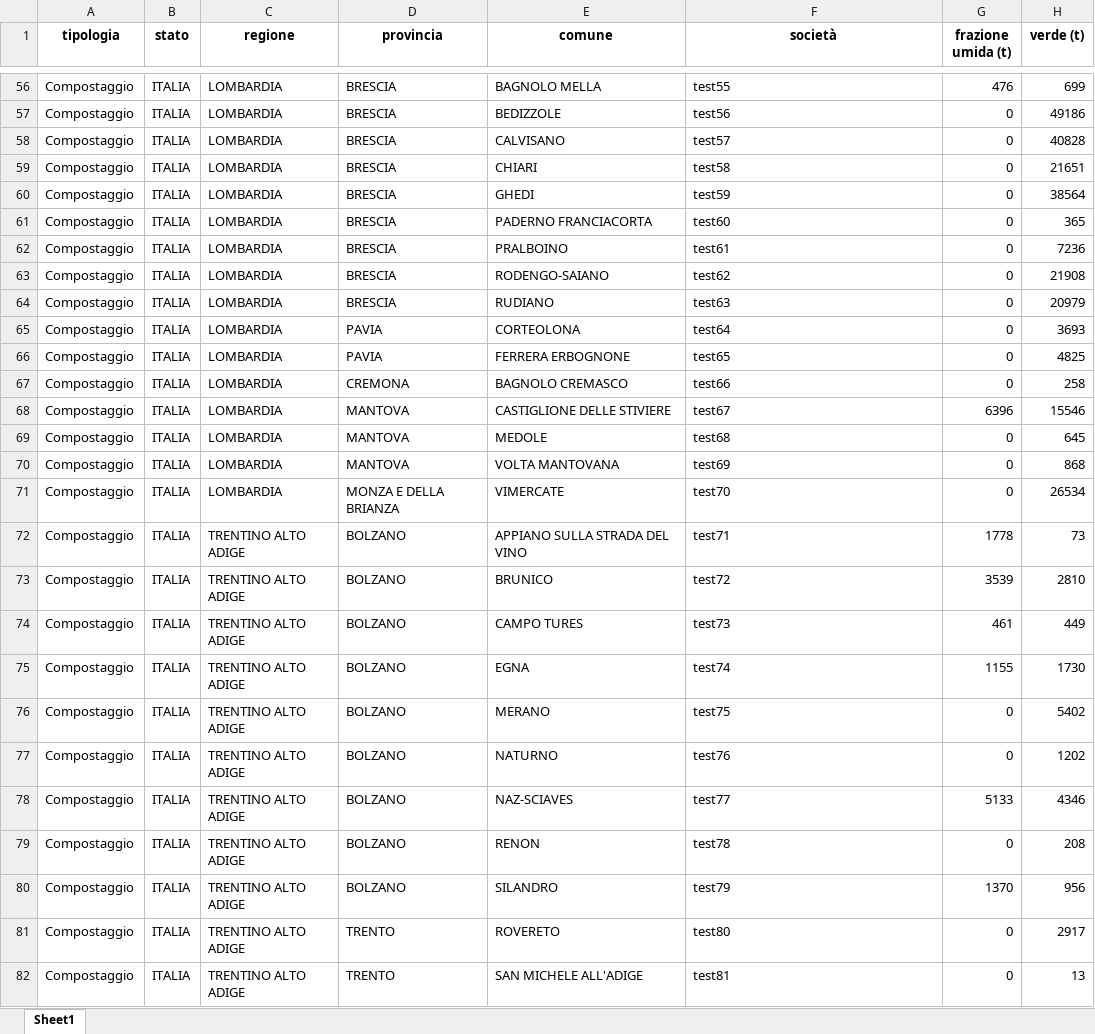
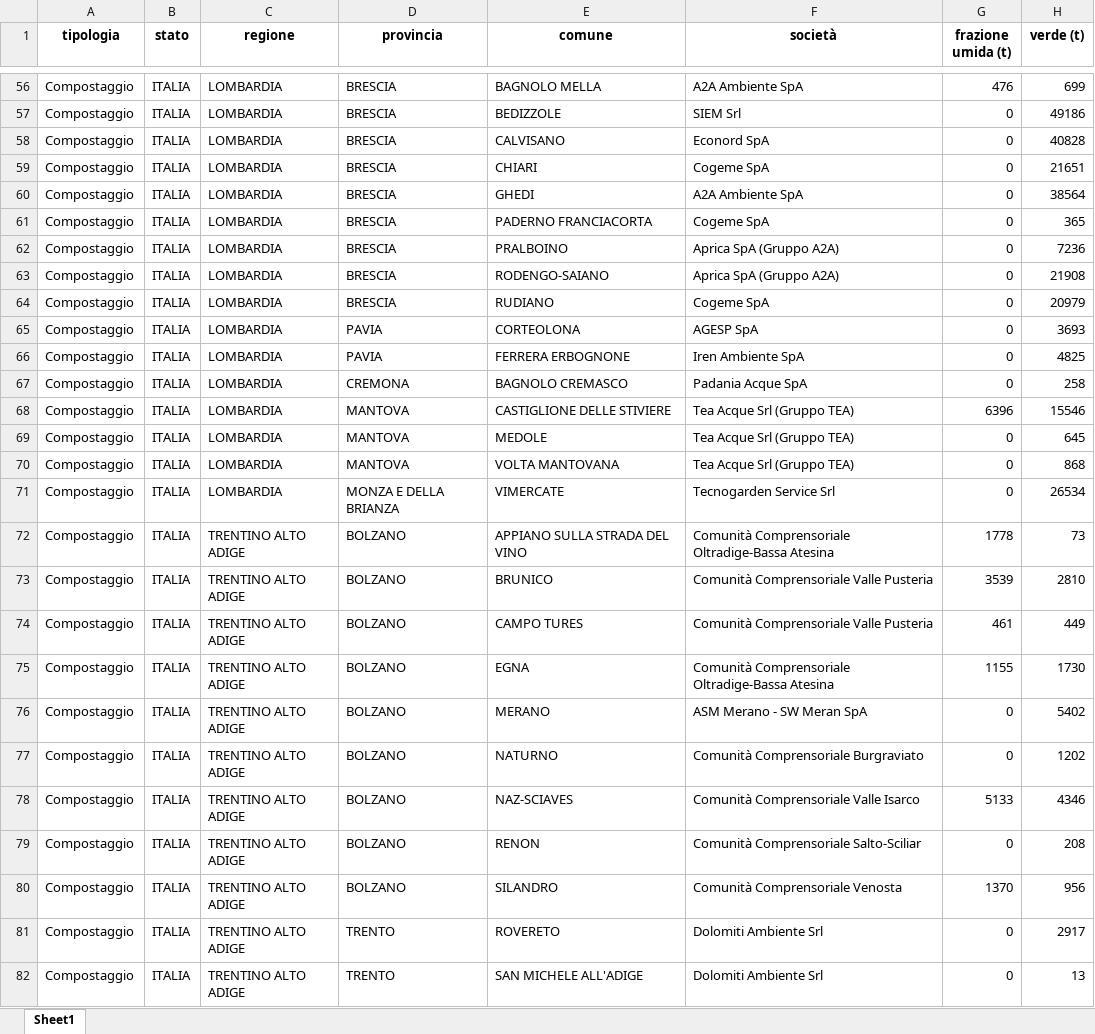
Before and after one commit to romeomurgese/biometano-app, an Excel workbook: impianti_geocodificati.xlsx, sheet Sheet1, drawn as a sheet; only a part is shown, gaps mark what is left out; values as stored, in another font and other column widths than the file's, no borders; the diff covers the shown part only; the diff names each change by its address in the sheet, - before the commit and + after, or states it on an @@ line.

```diff
--- a/impianti_geocodificati.xlsx (sheet Sheet1)
+++ b/impianti_geocodificati.xlsx (sheet Sheet1)
-F56 (società): test55
+F56 (società): A2A Ambiente SpA
-F57 (società): test56
+F57 (società): SIEM Srl
-F58 (società): test57
+F58 (società): Econord SpA
-F59 (società): test58
+F59 (società): Cogeme SpA
-F60 (società): test59
+F60 (società): A2A Ambiente SpA
-F61 (società): test60
+F61 (società): Cogeme SpA
-F62 (società): test61
+F62 (società): Aprica SpA (Gruppo A2A)
-F63 (società): test62
+F63 (società): Aprica SpA (Gruppo A2A)
-F64 (società): test63
+F64 (società): Cogeme SpA
-F65 (società): test64
+F65 (società): AGESP SpA
-F66 (società): test65
+F66 (società): Iren Ambiente SpA
-F67 (società): test66
+F67 (società): Padania Acque SpA
-F68 (società): test67
+F68 (società): Tea Acque Srl (Gruppo TEA)
-F69 (società): test68
+F69 (società): Tea Acque Srl (Gruppo TEA)
-F70 (società): test69
+F70 (società): Tea Acque Srl (Gruppo TEA)
-F71 (società): test70
+F71 (società): Tecnogarden Service Srl
-F72 (società): test71
+F72 (società): Comunità Comprensoriale Oltradige-Bassa Atesina
-F73 (società): test72
+F73 (società): Comunità Comprensoriale Valle Pusteria
-F74 (società): test73
+F74 (società): Comunità Comprensoriale Valle Pusteria
-F75 (società): test74
+F75 (società): Comunità Comprensoriale Oltradige-Bassa Atesina
-F76 (società): test75
+F76 (società): ASM Merano - SW Meran SpA
-F77 (società): test76
+F77 (società): Comunità Comprensoriale Burgraviato
-F78 (società): test77
+F78 (società): Comunità Comprensoriale Valle Isarco
-F79 (società): test78
+F79 (società): Comunità Comprensoriale Salto-Sciliar
-F80 (società): test79
+F80 (società): Comunità Comprensoriale Venosta
-F81 (società): test80
+F81 (società): Dolomiti Ambiente Srl
-F82 (società): test81
+F82 (società): Dolomiti Ambiente Srl
```
Also changed, not shown: 319 edited cells elsewhere in this sheet.
